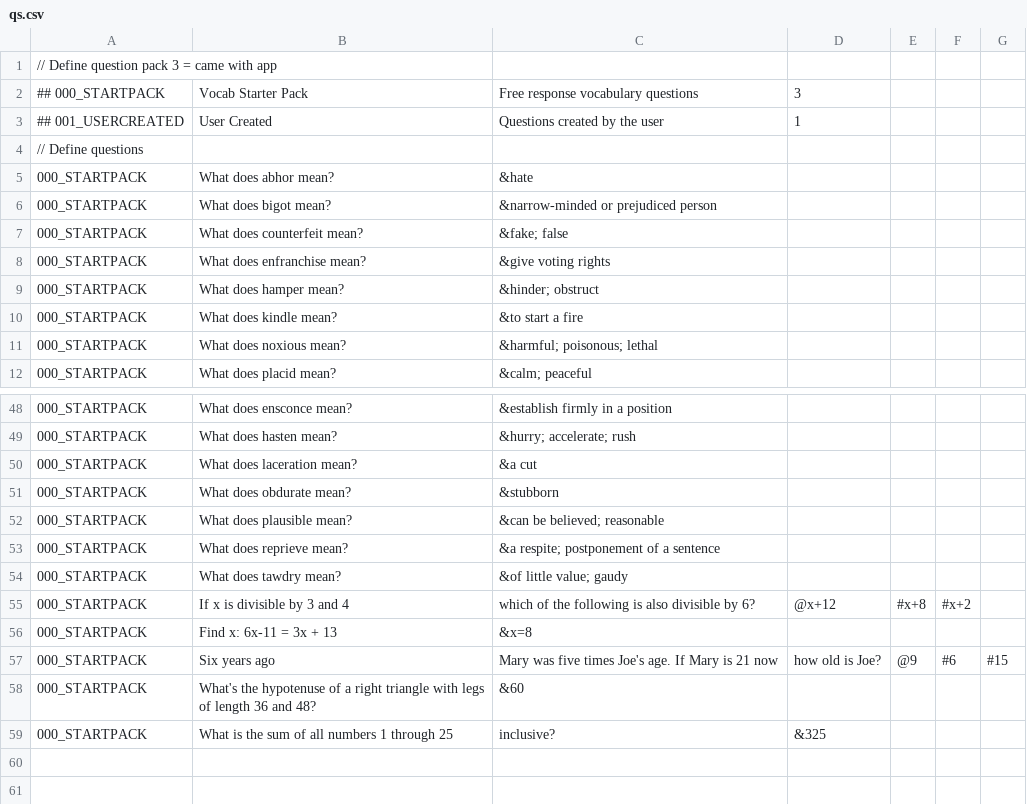
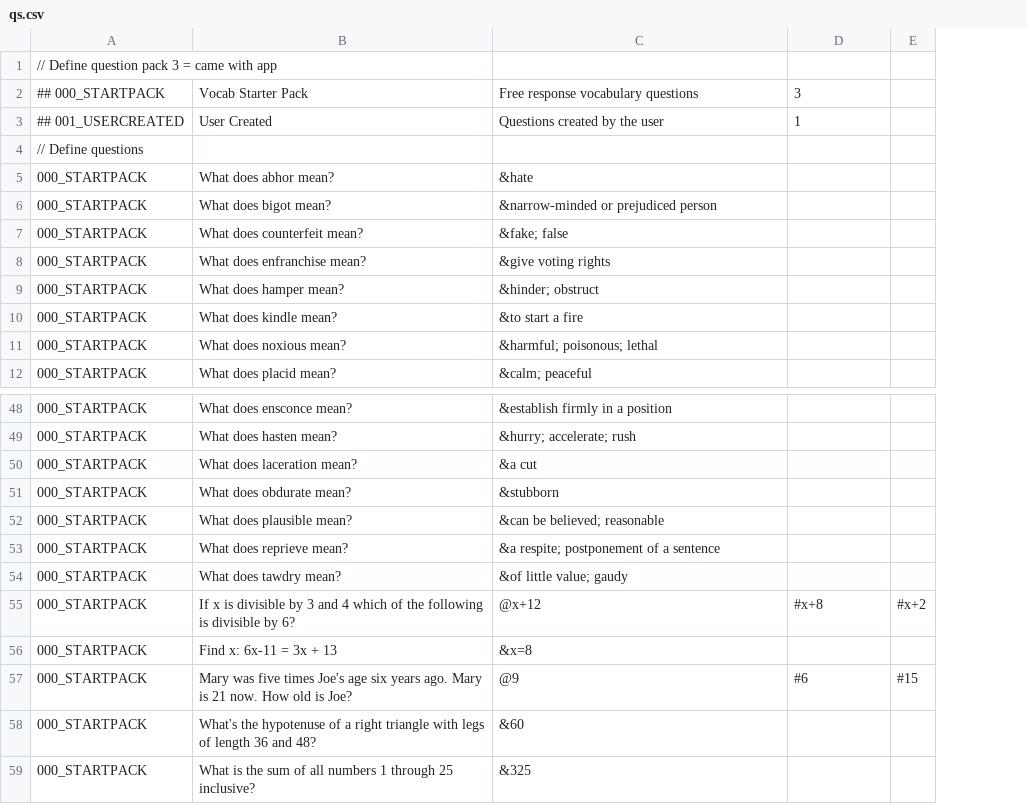
Before and after one commit to TimelyToga/learn_things, a CSV file: app/src/main/res/raw/qs.csv, drawn as a sheet; only a part is shown, gaps mark what is left out; removed rows and columns are numbered as before the commit, all else as after; the diff names each change by its address in the sheet, - before the commit and + after, or states it on an @@ line.

```diff
--- a/app/src/main/res/raw/qs.csv
+++ b/app/src/main/res/raw/qs.csv
-column E, empty
-column F, empty
-row 55: 000_STARTPACK | If x is divisible by 3 and 4 | which of the following is also divisible by 6? | @x+12 | #x+8 | #x+2
+row 55: 000_STARTPACK | If x is divisible by 3 and 4 which of the following is divisible by 6? | @x+12 | #x+8 | #x+2
-row 57: 000_STARTPACK | Six years ago | Mary was five times Joe's age. If Mary is 21 now | how old is Joe? | @9 | #6 | #15
+row 57: 000_STARTPACK | Mary was five times Joe's age six years ago. Mary is 21 now. How old is Joe? | @9 | #6 | #15
-row 59: 000_STARTPACK | What is the sum of all numbers 1 through 25 | inclusive? | &325
+row 59: 000_STARTPACK | What is the sum of all numbers 1 through 25 inclusive? | &325
```
Also changed, not shown: 4 other files.
